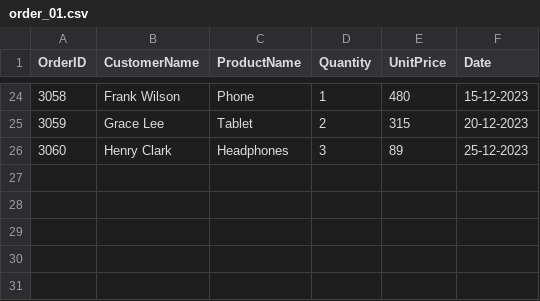
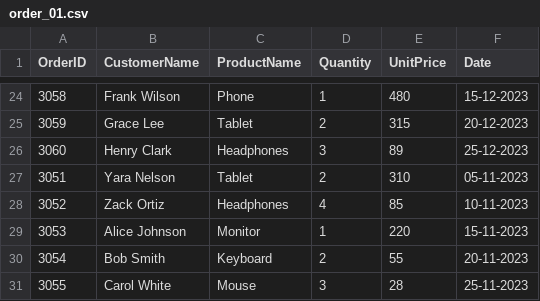
Before and after one commit to gopu1986/Project_MS_Fabric, a CSV file: order_01.csv, drawn as a sheet; only a part is shown, gaps mark what is left out; the diff names each change by its address in the sheet, - before the commit and + after, or states it on an @@ line.

Commit message:
Add files via upload

```diff
--- a/order_01.csv
+++ b/order_01.csv
+row 27: 3051 | Yara Nelson | Tablet | 2 | 310 | 05-11-2023
+row 28: 3052 | Zack Ortiz | Headphones | 4 | 85 | 10-11-2023
+row 29: 3053 | Alice Johnson | Monitor | 1 | 220 | 15-11-2023
+row 30: 3054 | Bob Smith | Keyboard | 2 | 55 | 20-11-2023
+row 31: 3055 | Carol White | Mouse | 3 | 28 | 25-11-2023
```
